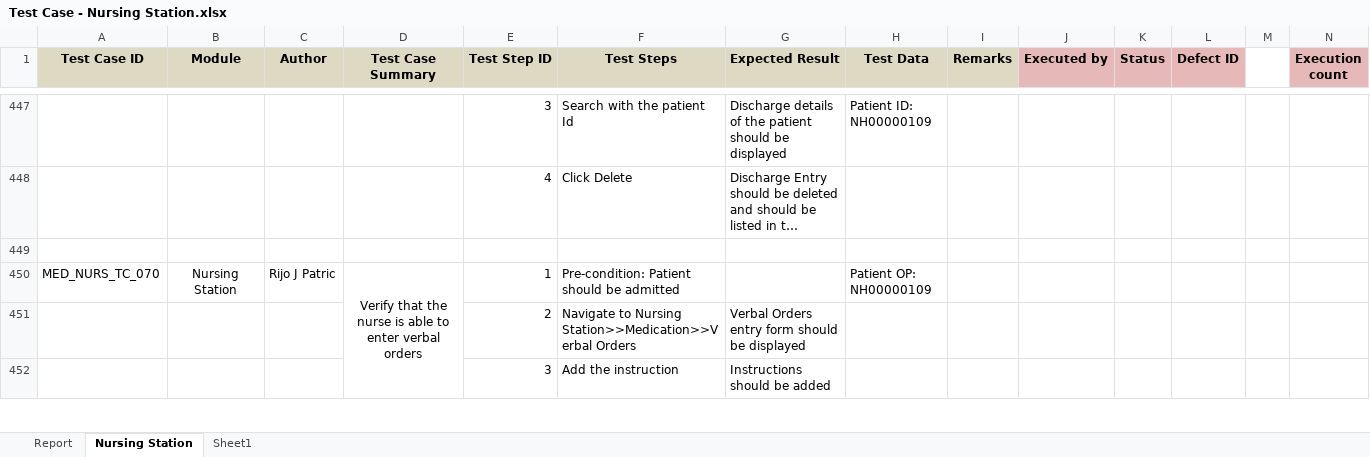
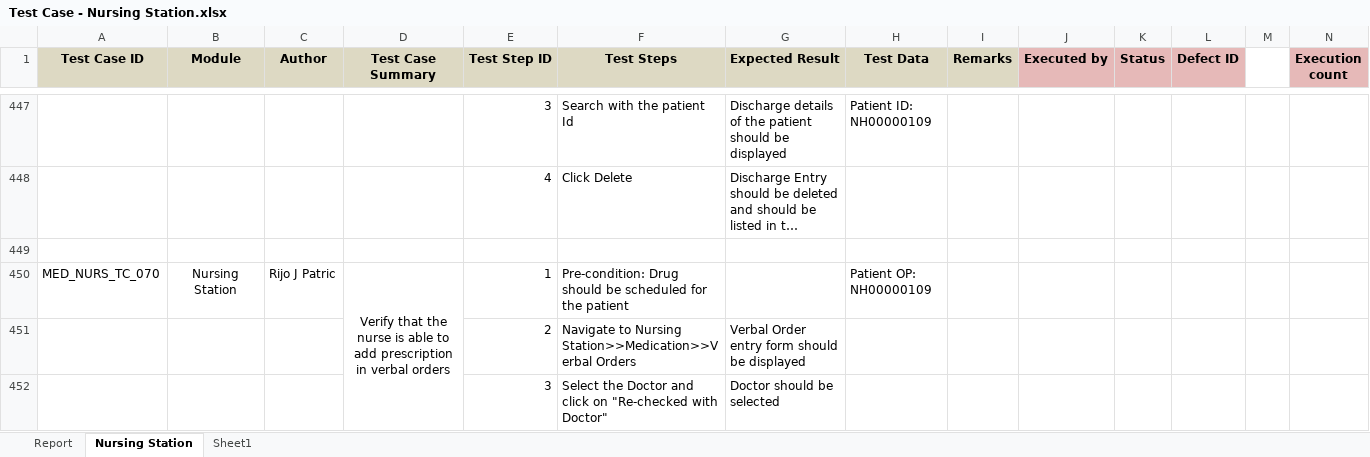
Before and after one commit to RijoJohnPatric/Mediware-Repository, an Excel workbook: Test Cases/Rijo/Test Case - Nursing Station.xlsx, sheet Nursing Station, drawn as a sheet; only a part is shown, gaps mark what is left out; long unchanged cells end in …; values as stored, in another font and other column widths than the file's, no borders; removed rows and columns are numbered as before the commit, all else as after; rows hold the shown columns only; the diff covers the shown part only; the diff names each change by its address in the sheet, - before the commit and + after, or states it on an @@ line.

```diff
--- a/Test Cases/Rijo/Test Case - Nursing Station.xlsx (sheet Nursing Station)
+++ b/Test Cases/Rijo/Test Case - Nursing Station.xlsx (sheet Nursing Station)
-D450 (Test Case Summary): …able to enter verbal orders
+D450 (Test Case Summary): …able to add prescription in verbal orders
-F450 (Test Steps): Pre-condition: Patient should be admitted
+F450 (Test Steps): Pre-condition: Drug should be scheduled for the patient
-G451 (Expected Result): Verbal Orders entry form should be displayed
+G451 (Expected Result): Verbal Order entry form should be displayed
-row 452:  |  |  |  | 3 | Add the instruction | Instructions should be added
+row 452:  |  |  |  | 3 | Select the Doctor and click on "Re-checked with Doctor" | Doctor should be selected
```
Also changed, not shown: 9 added rows and 3 edited cells elsewhere in this sheet, sheet Report, charts or pictures, Test Cases/Rijo/Test Case - Theatre.xlsx, Test Execution/Bharath/Test Case- Radiology.xlsx.
